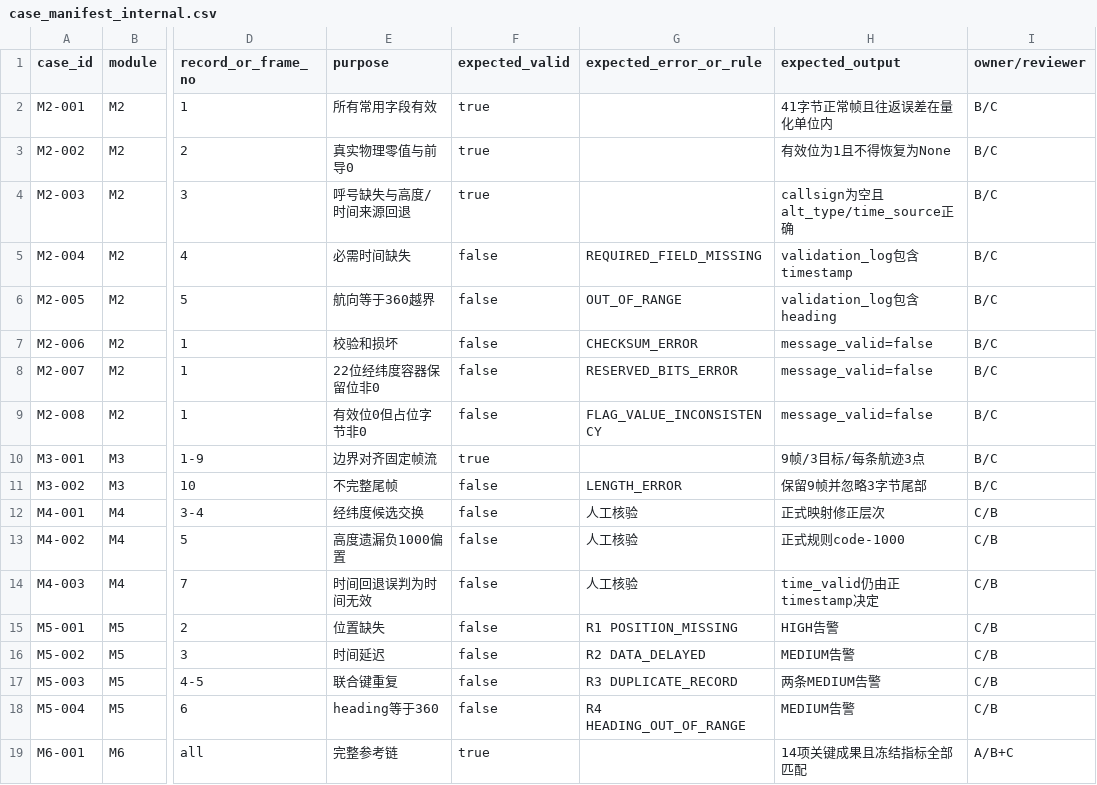
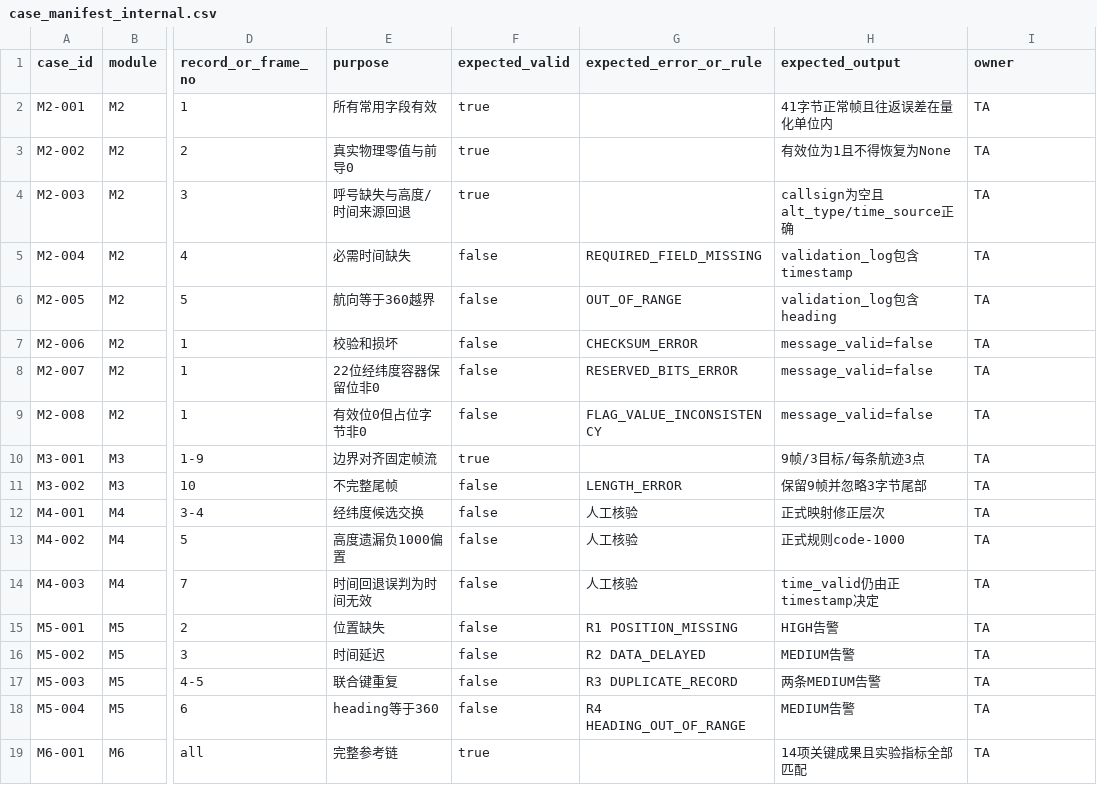
Before and after one commit to ni2333/summer-school-data-link-practice, a CSV file: summer_school_practice_v1.0/ta_reference_package/case_manifest_internal.csv, drawn as a sheet; only a part is shown, gaps mark what is left out; the diff names each change by its address in the sheet, - before the commit and + after, or states it on an @@ line.

```diff
--- a/summer_school_practice_v1.0/ta_reference_package/case_manifest_internal.csv
+++ b/summer_school_practice_v1.0/ta_reference_package/case_manifest_internal.csv
-I1: owner/reviewer
+I1: owner
-I2:I11 (owner): B/C
+I2:I11 (owner): TA
-I12:I18 (owner): C/B
+I12:I18 (owner): TA
-H19 (expected_output): 14项关键成果且冻结指标全部匹配
+H19 (expected_output): 14项关键成果且实验指标全部匹配
-I19 (owner): A/B+C
+I19 (owner): TA
```
Also changed, not shown: summer_school_practice_v1.0/manifest.csv, summer_school_practice_v1.0/test_records/issue_log.csv, 27 other files.
